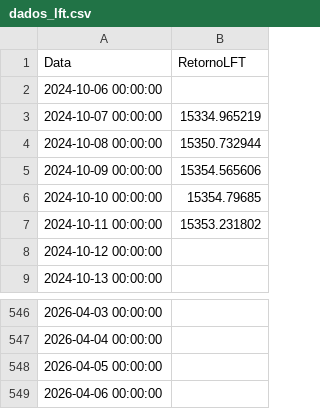
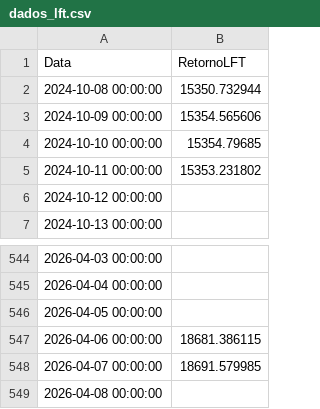
Before and after one commit to AFINVEST/Projeto-Gestao-Risco, a CSV file: Dados/dados_lft.csv, drawn as a sheet; only a part is shown, gaps mark what is left out.

```diff
--- a/Dados/dados_lft.csv
+++ b/Dados/dados_lft.csv
@@ -1,4 +1,2 @@
 Data,RetornoLFT
-2024-10-06 00:00:00,
-2024-10-07 00:00:00,15334.965219
 2024-10-08 00:00:00,15350.732944
@@ -548,2 +546,4 @@ Data,RetornoLFT
 2026-04-05 00:00:00,
-2026-04-06 00:00:00,
+2026-04-06 00:00:00,18681.386115
+2026-04-07 00:00:00,18691.579985
+2026-04-08 00:00:00,
```
Also changed, not shown: Dados/df_preco_de_ajuste_atual_completo.csv, Dados/df_valor_ajuste_contrato.csv, 8 other files.
